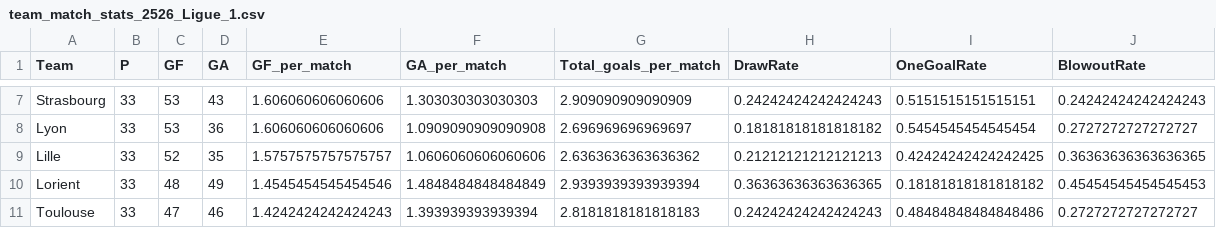
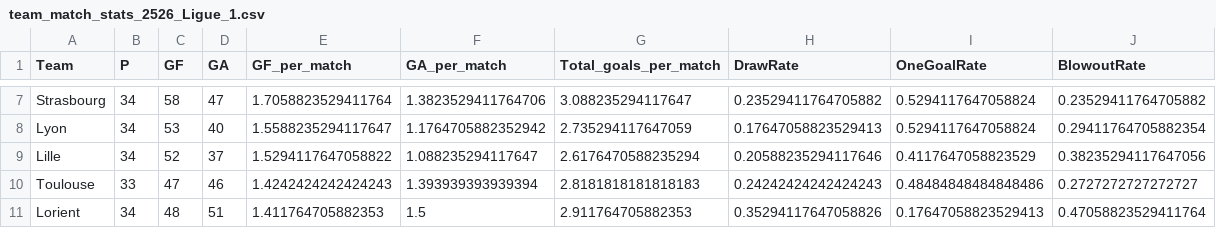
Before and after one commit to tmorcinek/ekstraklasa-analysis, a CSV file: output/csv/team_match_stats_2526_Ligue_1.csv, drawn as a sheet; only a part is shown, gaps mark what is left out; removed rows and columns are numbered as before the commit, all else as after; the diff covers the shown part only; the diff names each change by its address in the sheet, - before the commit and + after, or states it on an @@ line.

```diff
--- a/output/csv/team_match_stats_2526_Ligue_1.csv
+++ b/output/csv/team_match_stats_2526_Ligue_1.csv
-B7:B9 (P): 33
+B7:B9 (P): 34
-C7 (GF): 53
+C7 (GF): 58
-D7 (GA): 43
+D7 (GA): 47
-E7 (GF_per_match): 1.606060606060606
+E7 (GF_per_match): 1.7058823529411764
-F7 (GA_per_match): 1.303030303030303
+F7 (GA_per_match): 1.3823529411764706
-G7 (Total_goals_per_match): 2.909090909090909
+G7 (Total_goals_per_match): 3.088235294117647
-H7 (DrawRate): 0.24242424242424243
+H7 (DrawRate): 0.23529411764705882
-I7 (OneGoalRate): 0.5151515151515151
+I7 (OneGoalRate): 0.5294117647058824
-J7 (BlowoutRate): 0.24242424242424243
+J7 (BlowoutRate): 0.23529411764705882
-D8 (GA): 36
+D8 (GA): 40
-E8 (GF_per_match): 1.606060606060606
+E8 (GF_per_match): 1.5588235294117647
-F8 (GA_per_match): 1.0909090909090908
+F8 (GA_per_match): 1.1764705882352942
-G8 (Total_goals_per_match): 2.696969696969697
+G8 (Total_goals_per_match): 2.735294117647059
-H8 (DrawRate): 0.18181818181818182
+H8 (DrawRate): 0.17647058823529413
-I8 (OneGoalRate): 0.5454545454545454
+I8 (OneGoalRate): 0.5294117647058824
-J8 (BlowoutRate): 0.2727272727272727
+J8 (BlowoutRate): 0.29411764705882354
-D9 (GA): 35
+D9 (GA): 37
-E9 (GF_per_match): 1.5757575757575757
+E9 (GF_per_match): 1.5294117647058822
-F9 (GA_per_match): 1.0606060606060606
+F9 (GA_per_match): 1.088235294117647
-G9 (Total_goals_per_match): 2.6363636363636362
+G9 (Total_goals_per_match): 2.6176470588235294
-H9 (DrawRate): 0.21212121212121213
+H9 (DrawRate): 0.20588235294117646
-I9 (OneGoalRate): 0.42424242424242425
+I9 (OneGoalRate): 0.4117647058823529
-J9 (BlowoutRate): 0.36363636363636365
+J9 (BlowoutRate): 0.38235294117647056
-row 10: Lorient | 33 | 48 | 49 | 1.4545454545454546 | 1.4848484848484849 | 2.9393939393939394 | 0.36363636363636365 | 0.18181818181818182 | 0.45454545454545453
+row 11: Lorient | 34 | 48 | 51 | 1.411764705882353 | 1.5 | 2.911764705882353 | 0.35294117647058826 | 0.17647058823529413 | 0.47058823529411764
```
Also changed, not shown: 2 added rows, 2 removed rows and 84 edited cells elsewhere in this file, data/F1.csv, output/csv/all_league_metrics.csv, 14 other files.
